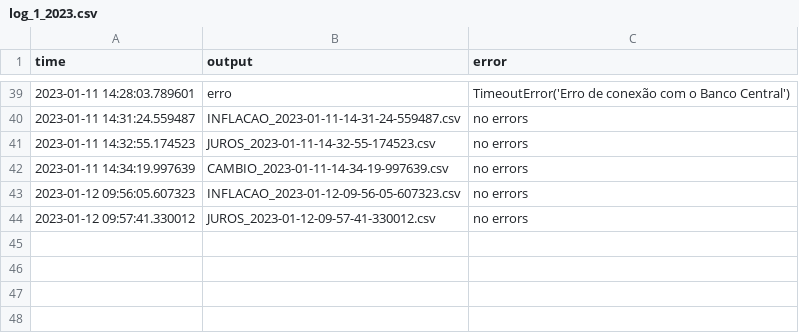
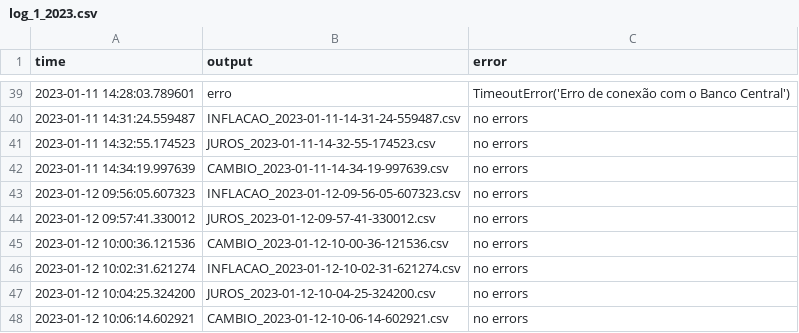
Before and after one commit to aruasouza/CTG, a CSV file: log_1_2023.csv, drawn as a sheet; only a part is shown, gaps mark what is left out; the diff names each change by its address in the sheet, - before the commit and + after, or states it on an @@ line.

```diff
--- a/log_1_2023.csv
+++ b/log_1_2023.csv
+row 45: 2023-01-12 10:00:36.121536 | CAMBIO_2023-01-12-10-00-36-121536.csv | no errors
+row 46: 2023-01-12 10:02:31.621274 | INFLACAO_2023-01-12-10-02-31-621274.csv | no errors
+row 47: 2023-01-12 10:04:25.324200 | JUROS_2023-01-12-10-04-25-324200.csv | no errors
+row 48: 2023-01-12 10:06:14.602921 | CAMBIO_2023-01-12-10-06-14-602921.csv | no errors
```
Also changed, not shown: 7 other files.
